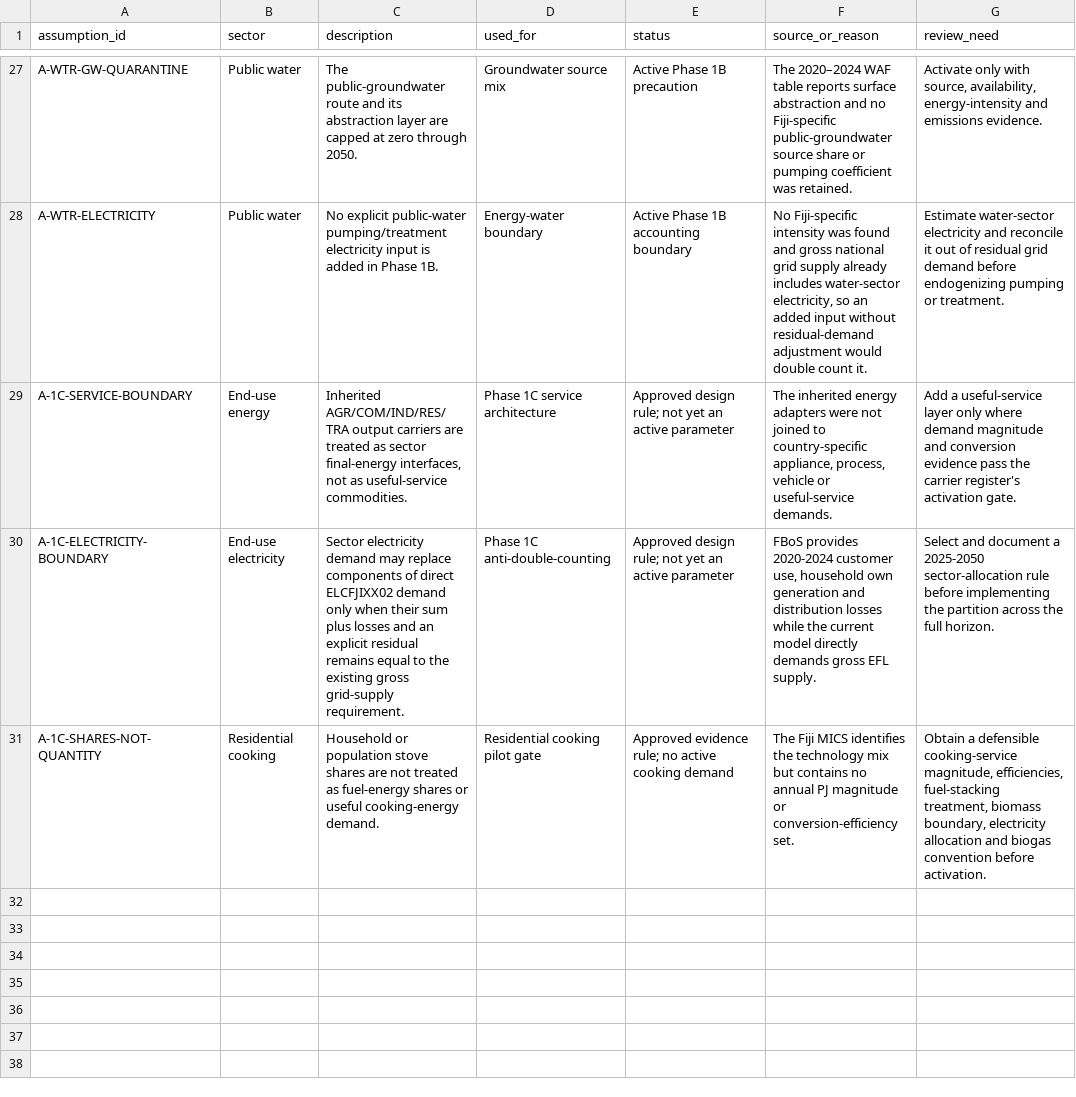
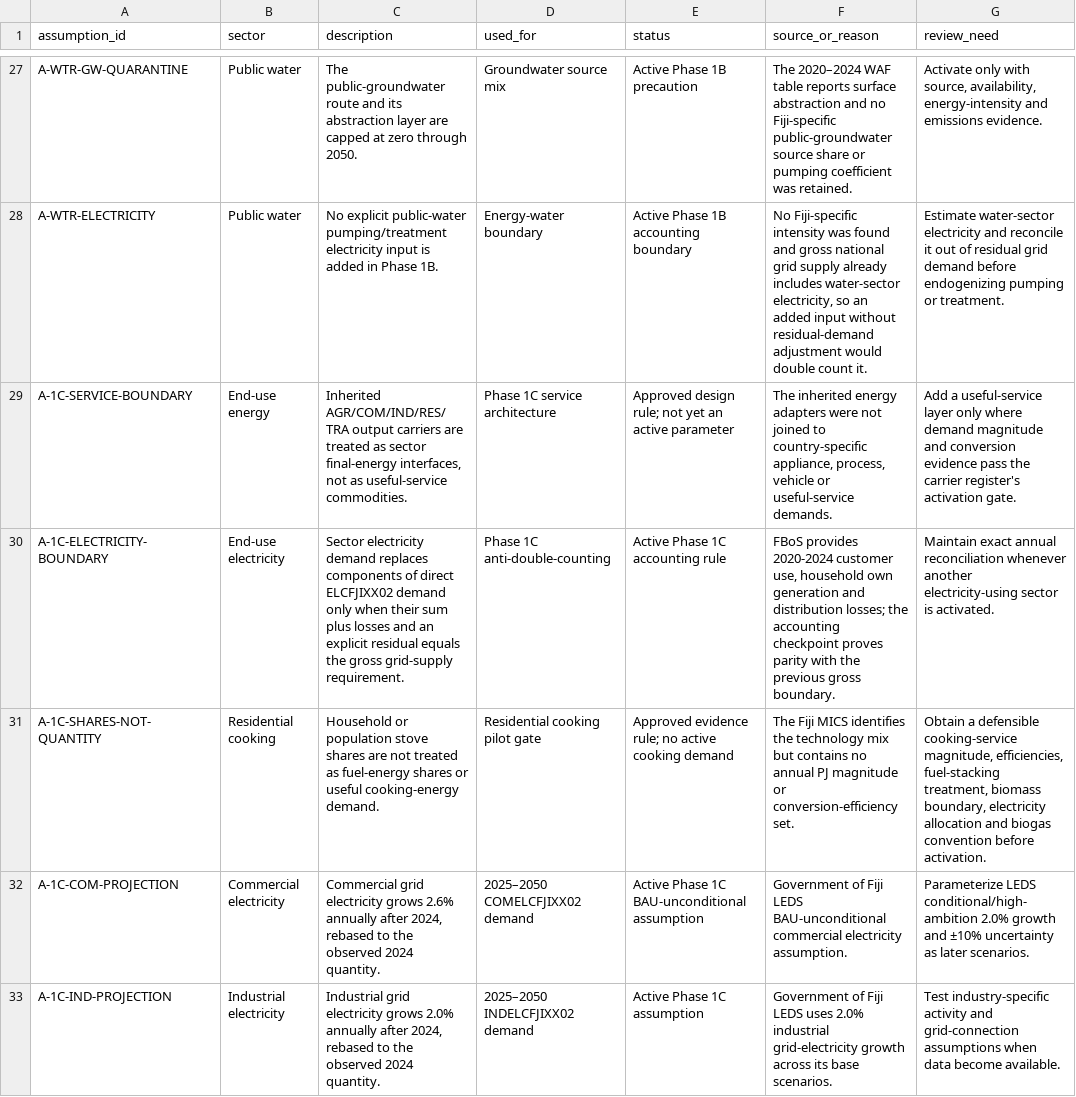
Before and after one commit to EAPD-DRB/CLEWs-FJI, a CSV file: Fiji_v2_CLEWs_calibration/data_sources/ASSUMPTIONS.csv, drawn as a sheet; only a part is shown, gaps mark what is left out; the diff covers the shown part only.

```diff
--- a/Fiji_v2_CLEWs_calibration/data_sources/ASSUMPTIONS.csv
+++ b/Fiji_v2_CLEWs_calibration/data_sources/ASSUMPTIONS.csv
@@ -29,3 +29,5 @@ A-WTR-ELECTRICITY,Public water,"No explicit public-water pumping/treatment elect
 A-1C-SERVICE-BOUNDARY,End-use energy,"Inherited AGR/COM/IND/RES/TRA output carriers are treated as sector final-energy interfaces, not as useful-service commodities.",Phase 1C service architecture,Approved design rule; not yet an active parameter,"The inherited energy adapters were not joined to country-specific appliance, process, vehicle or useful-service demands.","Add a useful-service layer only where demand magnitude and conversion evidence pass the carrier register's activation gate."
-A-1C-ELECTRICITY-BOUNDARY,End-use electricity,"Sector electricity demand may replace components of direct ELCFJIXX02 demand only when their sum plus losses and an explicit residual remains equal to the existing gross grid-supply requirement.",Phase 1C anti-double-counting,Approved design rule; not yet an active parameter,"FBoS provides 2020-2024 customer use, household own generation and distribution losses while the current model directly demands gross EFL supply.","Select and document a 2025-2050 sector-allocation rule before implementing the partition across the full horizon."
+A-1C-ELECTRICITY-BOUNDARY,End-use electricity,"Sector electricity demand replaces components of direct ELCFJIXX02 demand only when their sum plus losses and an explicit residual equals the gross grid-supply requirement.",Phase 1C anti-double-counting,Active Phase 1C accounting rule,"FBoS provides 2020-2024 customer use, household own generation and distribution losses; the accounting checkpoint proves parity with the previous gross boundary.","Maintain exact annual reconciliation whenever another electricity-using sector is activated."
 A-1C-SHARES-NOT-QUANTITY,Residential cooking,"Household or population stove shares are not treated as fuel-energy shares or useful cooking-energy demand.",Residential cooking pilot gate,Approved evidence rule; no active cooking demand,"The Fiji MICS identifies the technology mix but contains no annual PJ magnitude or conversion-efficiency set.","Obtain a defensible cooking-service magnitude, efficiencies, fuel-stacking treatment, biomass boundary, electricity allocation and biogas convention before activation."
+A-1C-COM-PROJECTION,Commercial electricity,"Commercial grid electricity grows 2.6% annually after 2024, rebased to the observed 2024 quantity.",2025–2050 COMELCFJIXX02 demand,Active Phase 1C BAU-unconditional assumption,"Government of Fiji LEDS BAU-unconditional commercial electricity assumption.","Parameterize LEDS conditional/high-ambition 2.0% growth and ±10% uncertainty as later scenarios."
+A-1C-IND-PROJECTION,Industrial electricity,"Industrial grid electricity grows 2.0% annually after 2024, rebased to the observed 2024 quantity.",2025–2050 INDELCFJIXX02 demand,Active Phase 1C assumption,"Government of Fiji LEDS uses 2.0% industrial grid-electricity growth across its base scenarios.","Test industry-specific activity and grid-connection assumptions when data become available."
```
Also changed, not shown: 3 added rows and 3 edited cells elsewhere in this file, Fiji_v2_CLEWs_calibration/data_sources/CALCULATIONS.csv, Fiji_v2_CLEWs_calibration/data_sources/MODEL_DATA_MAP.csv, 35 other files.
